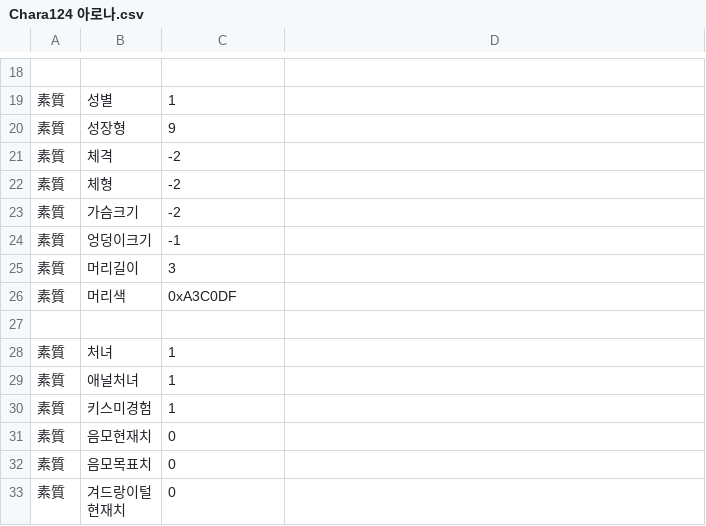
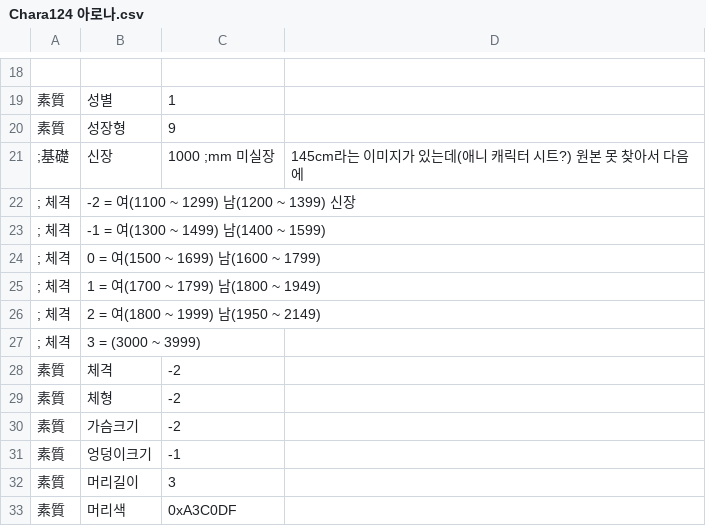
Before and after one commit to echintoad/eraBAK-, a CSV file: CSV/Chara/Chara124 아로나.csv, drawn as a sheet; only a part is shown, gaps mark what is left out; the shorter side is filled out with more unchanged rows; the diff names each change by its address in the sheet, - before the commit and + after, or states it on an @@ line.

```diff
--- a/CSV/Chara/Chara124 아로나.csv
+++ b/CSV/Chara/Chara124 아로나.csv
+row 21: ;基礎 | 신장 | 1000 ;mm 미실장 | 145cm라는 이미지가 있는데(애니 캐릭터 시트?) 원본 못 찾아서 다음에
+row 22: ; 체격 | -2 = 여(1100 ~ 1299) 남(1200 ~ 1399) 신장
+row 23: ; 체격 | -1 = 여(1300 ~ 1499) 남(1400 ~ 1599)
+row 24: ; 체격 | 0 = 여(1500 ~ 1699) 남(1600 ~ 1799)
+row 25: ; 체격 | 1 = 여(1700 ~ 1799) 남(1800 ~ 1949)
+row 26: ; 체격 | 2 = 여(1800 ~ 1999) 남(1950 ~ 2149)
+row 27: ; 체격 | 3 = (3000 ~ 3999)
```
Also changed, not shown: CSV/Chara/Chara26 에리카.csv, CSV/Chara/Chara91 슈에링.csv.
